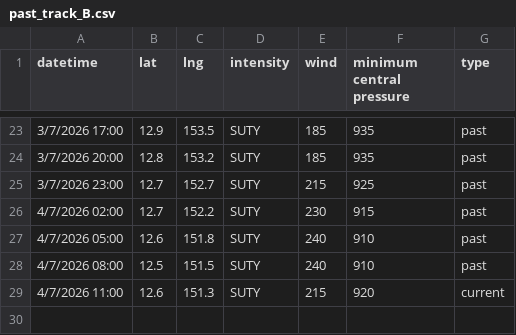
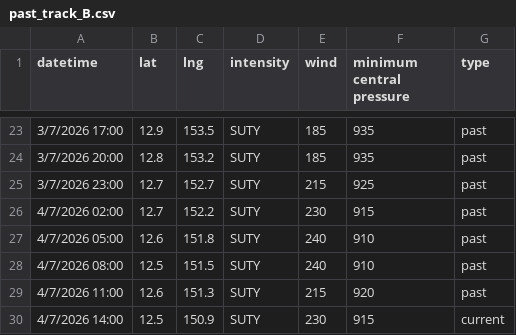
Before and after one commit to zax41006-bot/GHMWS-TC-GIS, a CSV file: past_track_B.csv, drawn as a sheet; only a part is shown, gaps mark what is left out.

Commit message:
Update past_track_B.csv

```diff
--- a/past_track_B.csv
+++ b/past_track_B.csv
@@ -28,2 +28,3 @@ datetime,lat,lng,intensity,wind,minimum central pressure,type
 4/7/2026 08:00,12.5,151.5,SUTY,240,910,past
-4/7/2026 11:00,12.6,151.3,SUTY,215,920,current
+4/7/2026 11:00,12.6,151.3,SUTY,215,920,past
+4/7/2026 14:00,12.5,150.9,SUTY,230,915,current
```
